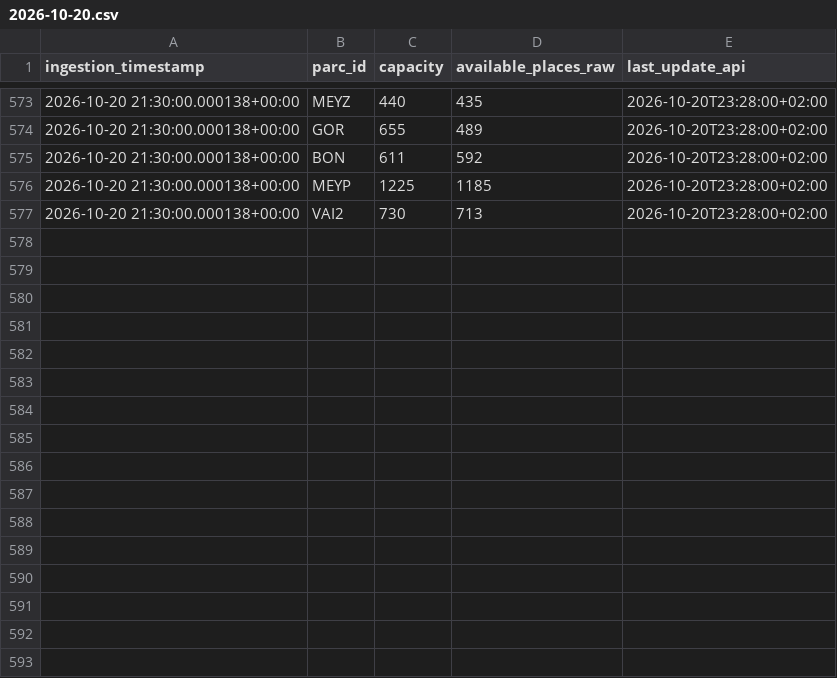
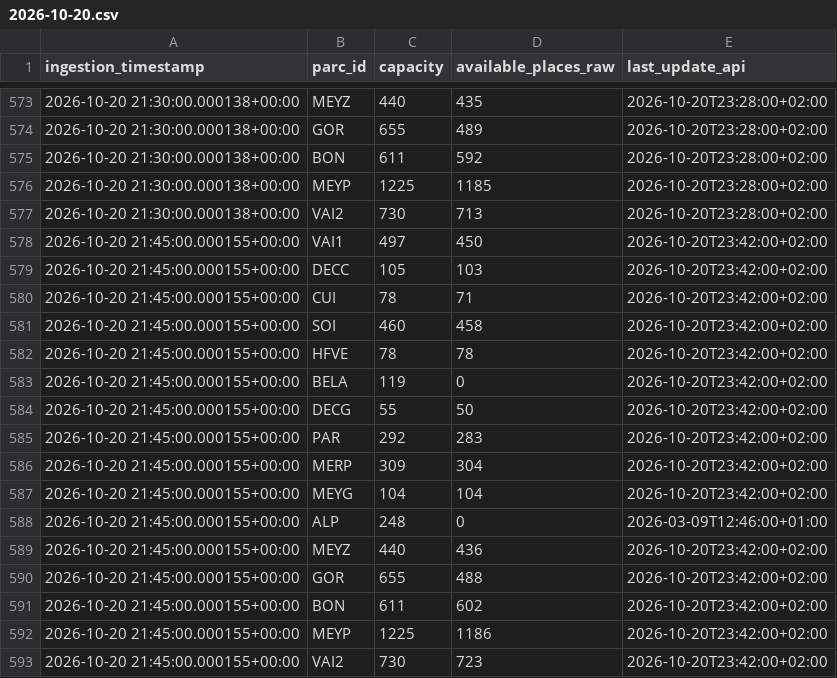
Before and after one commit to quen9669/Lyonflow-data, a CSV file: data/bronze/park_and_ride/2026-10-20.csv, drawn as a sheet; only a part is shown, gaps mark what is left out; the diff names each change by its address in the sheet, - before the commit and + after, or states it on an @@ line.

```diff
--- a/data/bronze/park_and_ride/2026-10-20.csv
+++ b/data/bronze/park_and_ride/2026-10-20.csv
+row 578: 2026-10-20 21:45:00.000155+00:00 | VAI1 | 497 | 450 | 2026-10-20T23:42:00+02:00
+row 579: 2026-10-20 21:45:00.000155+00:00 | DECC | 105 | 103 | 2026-10-20T23:42:00+02:00
+row 580: 2026-10-20 21:45:00.000155+00:00 | CUI | 78 | 71 | 2026-10-20T23:42:00+02:00
+row 581: 2026-10-20 21:45:00.000155+00:00 | SOI | 460 | 458 | 2026-10-20T23:42:00+02:00
+row 582: 2026-10-20 21:45:00.000155+00:00 | HFVE | 78 | 78 | 2026-10-20T23:42:00+02:00
+row 583: 2026-10-20 21:45:00.000155+00:00 | BELA | 119 | 0 | 2026-10-20T23:42:00+02:00
+row 584: 2026-10-20 21:45:00.000155+00:00 | DECG | 55 | 50 | 2026-10-20T23:42:00+02:00
+row 585: 2026-10-20 21:45:00.000155+00:00 | PAR | 292 | 283 | 2026-10-20T23:42:00+02:00
+row 586: 2026-10-20 21:45:00.000155+00:00 | MERP | 309 | 304 | 2026-10-20T23:42:00+02:00
+row 587: 2026-10-20 21:45:00.000155+00:00 | MEYG | 104 | 104 | 2026-10-20T23:42:00+02:00
+row 588: 2026-10-20 21:45:00.000155+00:00 | ALP | 248 | 0 | 2026-03-09T12:46:00+01:00
+row 589: 2026-10-20 21:45:00.000155+00:00 | MEYZ | 440 | 436 | 2026-10-20T23:42:00+02:00
+row 590: 2026-10-20 21:45:00.000155+00:00 | GOR | 655 | 488 | 2026-10-20T23:42:00+02:00
+row 591: 2026-10-20 21:45:00.000155+00:00 | BON | 611 | 602 | 2026-10-20T23:42:00+02:00
+row 592: 2026-10-20 21:45:00.000155+00:00 | MEYP | 1225 | 1186 | 2026-10-20T23:42:00+02:00
+row 593: 2026-10-20 21:45:00.000155+00:00 | VAI2 | 730 | 723 | 2026-10-20T23:42:00+02:00
```
Also changed, not shown: data/bronze/parking/2026-10-20.csv, data/bronze/tcl_feed/2026-10-20.csv, 5 other files.
